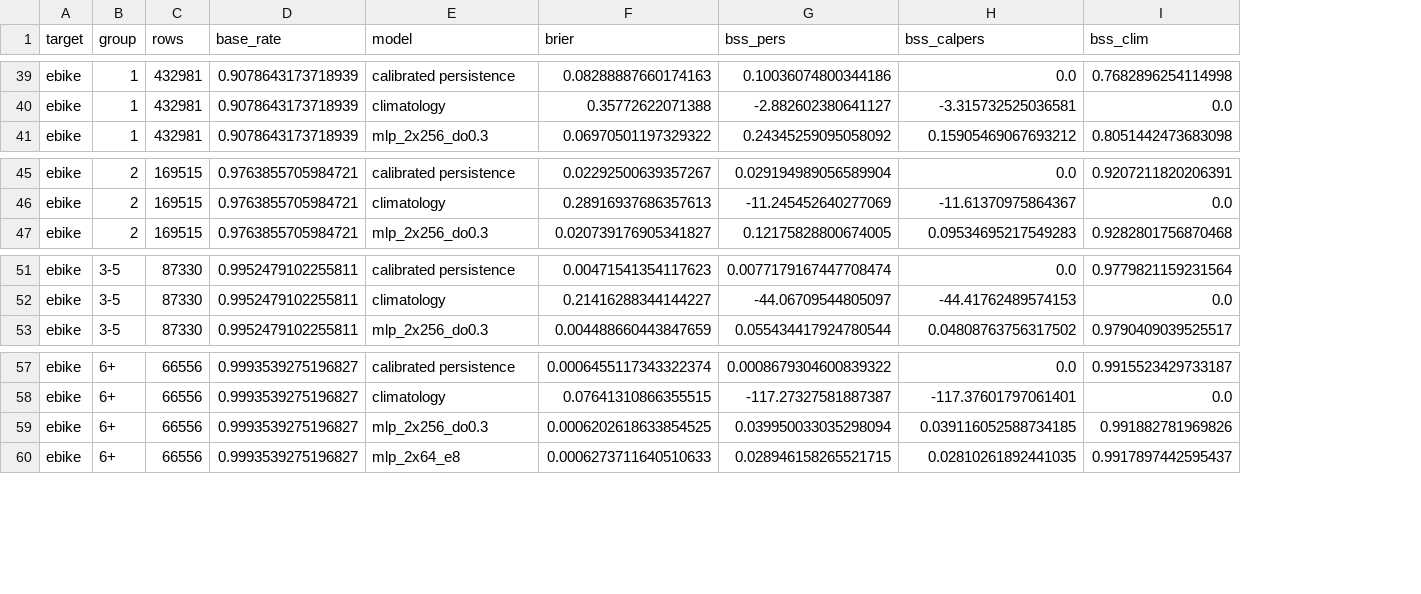
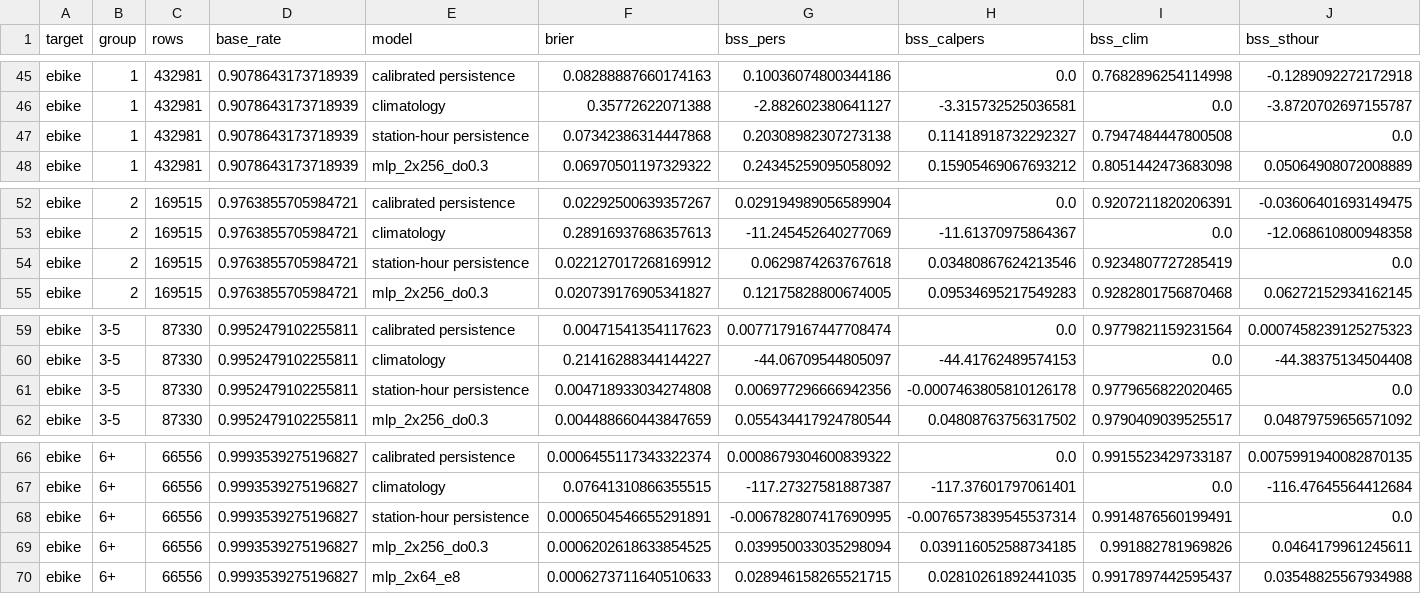
Before and after one commit to zweaung1014/mie1517_ebike_prediction, a CSV file: model_search_owen_2026-11-12/reports/tables/prob_by_count.csv, drawn as a sheet; only a part is shown, gaps mark what is left out; the diff covers the shown part only; the diff names each change by its address in the sheet, - before the commit and + after, or states it on an @@ line.

```diff
--- a/model_search_owen_2026-11-12/reports/tables/prob_by_count.csv
+++ b/model_search_owen_2026-11-12/reports/tables/prob_by_count.csv
+column J (bss_sthour), rows 45-46: -0.1289092272172918 | -3.8720702697155787; row 48: 0.05064908072008889; rows 52-53: -0.03606401693149475 | -12.068610800948358; row 55: 0.06272152934162145; rows 59-60: 0.0007458239125275323 | -44.38375134504408; row 62: 0.04879759656571092; rows 66-67: 0.0075991940082870135 | -116.47645564412684; rows 69-70: 0.0464179961245611 | 0.03548825567934988
+row 47: ebike | 1 | 432981 | 0.9078643173718939 | station-hour persistence | 0.07342386314447868 | 0.20308982307273138 | 0.11418918732292327 | 0.7947484447800508 | 0.0
+row 54: ebike | 2 | 169515 | 0.9763855705984721 | station-hour persistence | 0.022127017268169912 | 0.0629874263767618 | 0.03480867624213546 | 0.9234807727285419 | 0.0
+row 61: ebike | 3-5 | 87330 | 0.9952479102255811 | station-hour persistence | 0.004718933034274808 | 0.006977296666942356 | -0.0007463805810126178 | 0.9779656822020465 | 0.0
+row 68: ebike | 6+ | 66556 | 0.9993539275196827 | station-hour persistence | 0.0006504546655291891 | -0.006782807417690995 | -0.0076573839545537314 | 0.9914876560199491 | 0.0
```
Also changed, not shown: 6 added rows elsewhere in this file, model_search_owen_2026-11-12/reports/tables/prob_last_bike.csv, model_search_owen_2026-11-12/reports/tables/prob_summary.csv, 23 other files.
